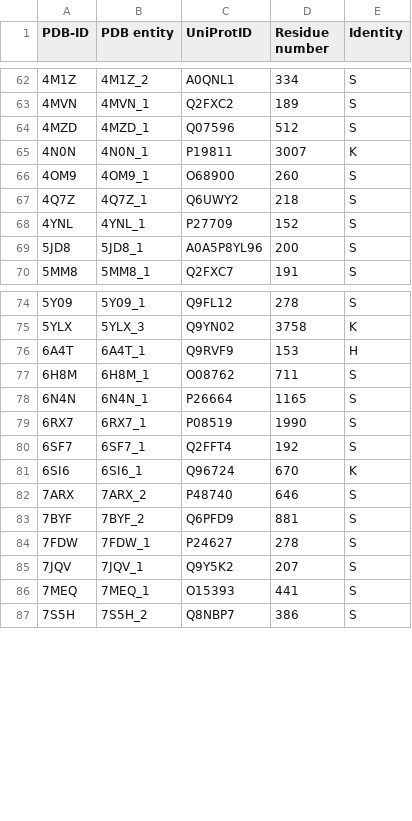
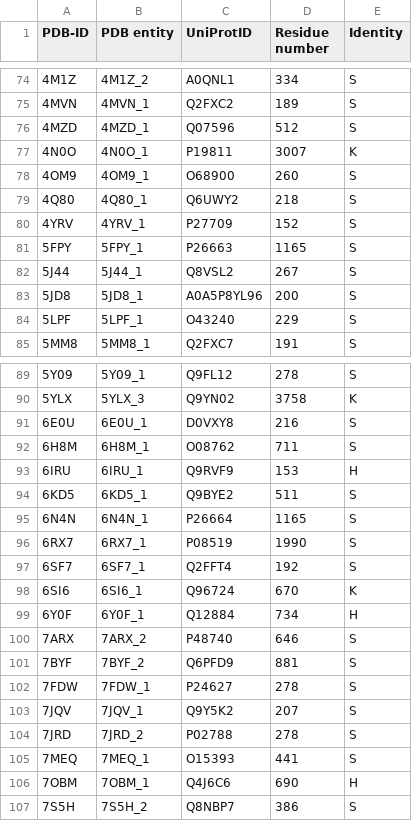
Before and after one commit to FJGisdon/PeptASiDe, a CSV file: data/results/createPeptidaseActiveSiteCSV/PeptidaseActiveSites.csv, drawn as a sheet; only a part is shown, gaps mark what is left out; the diff covers the shown part only.

```diff
--- a/data/results/createPeptidaseActiveSiteCSV/PeptidaseActiveSites.csv
+++ b/data/results/createPeptidaseActiveSiteCSV/PeptidaseActiveSites.csv
@@ -64,7 +76,10 @@ PDB-ID,PDB entity,UniProtID,Residue number,Identity
 4MZD,4MZD_1,Q07596,512,S
-4N0N,4N0N_1,P19811,3007,K
+4N0O,4N0O_1,P19811,3007,K
 4OM9,4OM9_1,O68900,260,S
-4Q7Z,4Q7Z_1,Q6UWY2,218,S
-4YNL,4YNL_1,P27709,152,S
+4Q80,4Q80_1,Q6UWY2,218,S
+4YRV,4YRV_1,P27709,152,S
+5FPY,5FPY_1,P26663,1165,S
+5J44,5J44_1,Q8VSL2,267,S
 5JD8,5JD8_1,A0A5P8YL96,200,S
+5LPF,5LPF_1,O43240,229,S
 5MM8,5MM8_1,Q2FXC7,191,S
@@ -75,4 +90,6 @@ PDB-ID,PDB entity,UniProtID,Residue number,Identity
 5YLX,5YLX_3,Q9YN02,3758,K
-6A4T,6A4T_1,Q9RVF9,153,H
+6E0U,6E0U_1,D0VXY8,216,S
 6H8M,6H8M_1,O08762,711,S
+6IRU,6IRU_1,Q9RVF9,153,H
+6KD5,6KD5_1,Q9BYE2,511,S
 6N4N,6N4N_1,P26664,1165,S
@@ -81,2 +98,3 @@ PDB-ID,PDB entity,UniProtID,Residue number,Identity
 6SI6,6SI6_1,Q96724,670,K
+6Y0F,6Y0F_1,Q12884,734,H
 7ARX,7ARX_2,P48740,646,S
@@ -85,3 +103,5 @@ PDB-ID,PDB entity,UniProtID,Residue number,Identity
 7JQV,7JQV_1,Q9Y5K2,207,S
+7JRD,7JRD_2,P02788,278,S
 7MEQ,7MEQ_1,O15393,441,S
+7OBM,7OBM_1,Q4J6C6,690,H
 7S5H,7S5H_2,Q8NBP7,386,S
```
Also changed, not shown: 17 added rows, 5 removed rows and 6 edited cells elsewhere in this file, 13 other files.
